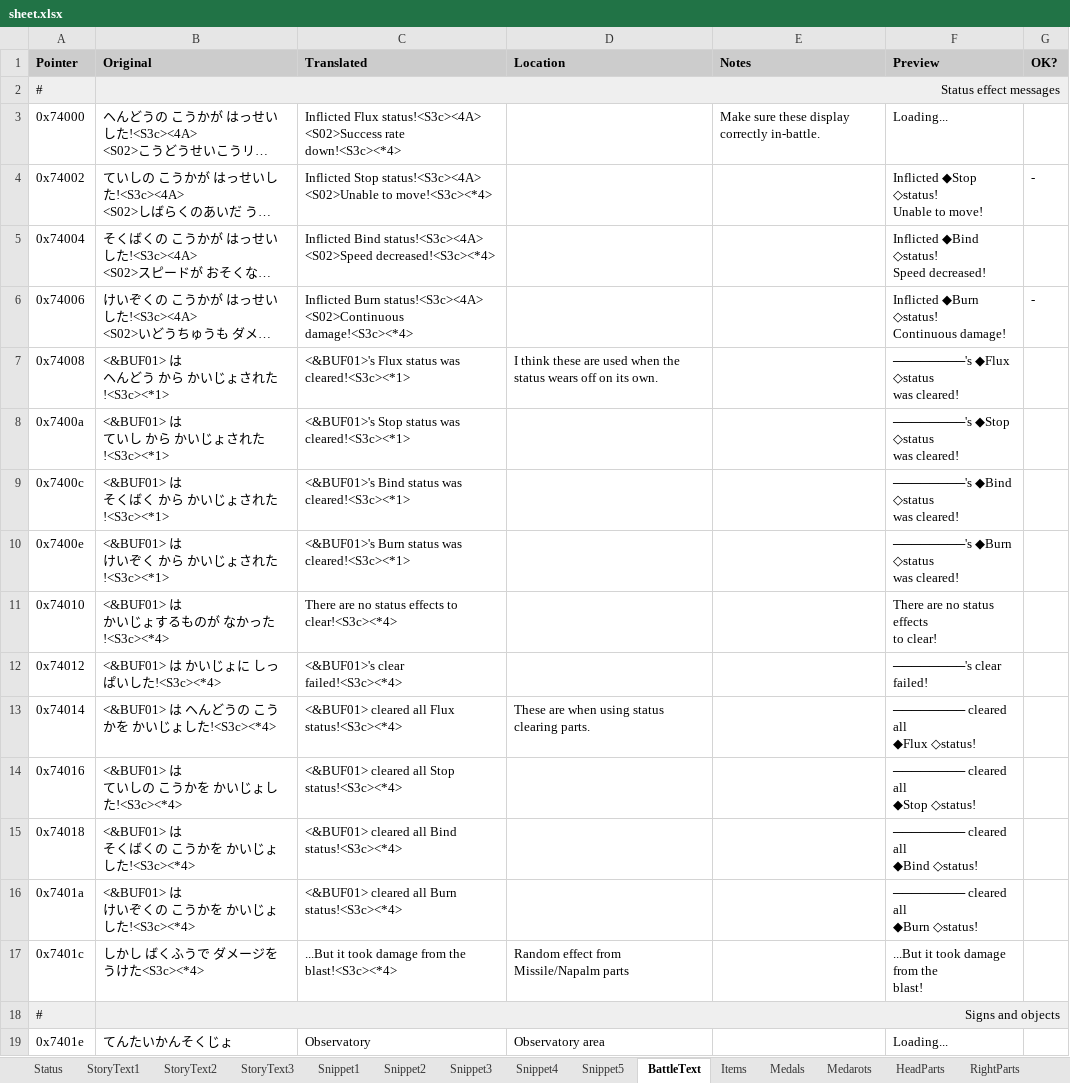
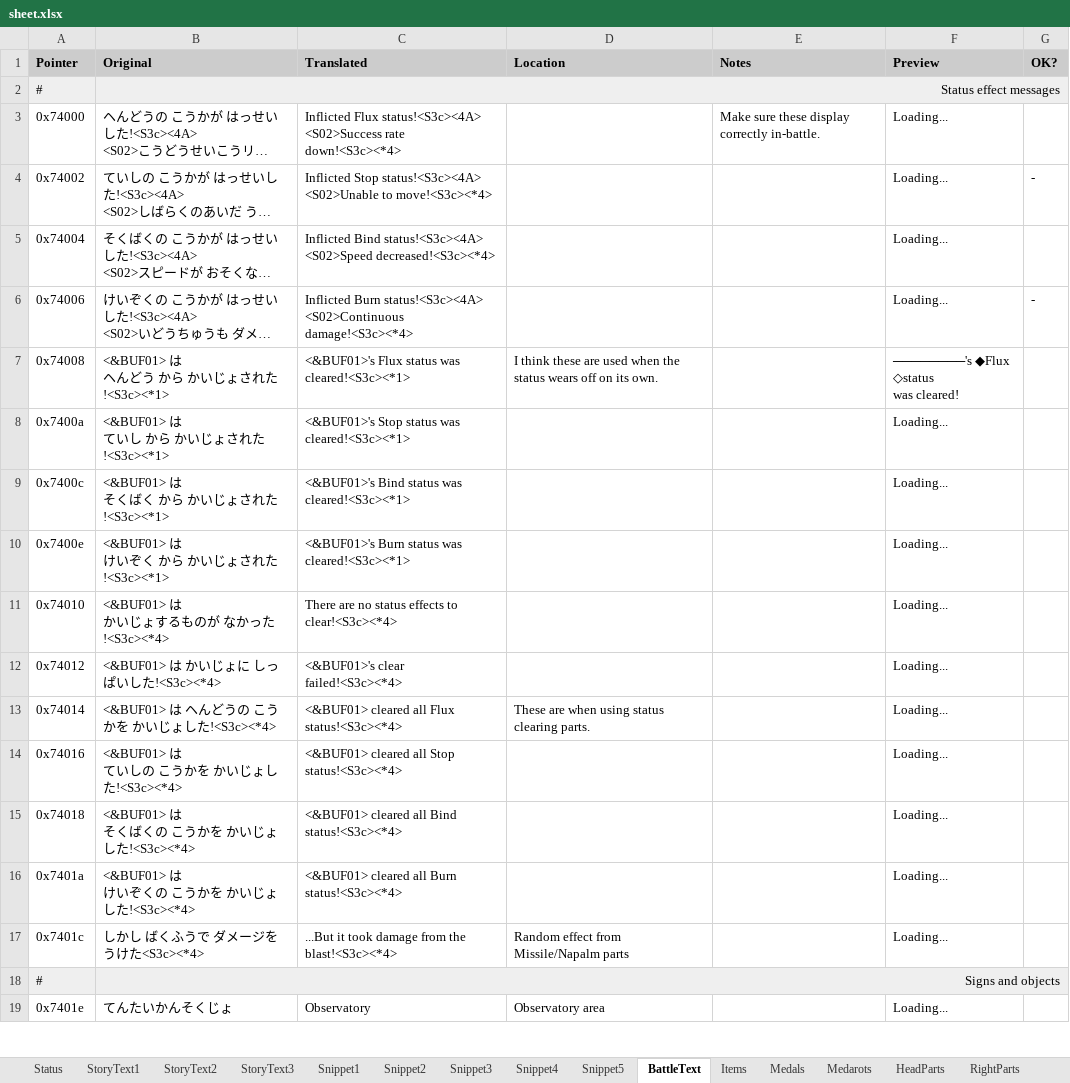
Before and after one commit to Medabots/medarot1_translation, an Excel workbook: sheet.xlsx, sheet BattleText, drawn as a sheet; only a part is shown; long unchanged cells end in …; values as stored, in another font and other column widths than the file's, no borders; charts and pictures and conditional formats not drawn; ↵ is a line break in a cell; the diff covers the shown part only; the diff names each change by its address in the sheet, - before the commit and + after, or states it on an @@ line.

```diff
--- a/sheet.xlsx (sheet BattleText)
+++ b/sheet.xlsx (sheet BattleText)
-F4 (Preview): Inflicted ◆Stop ◇status! ↵ Unable to move!
+F4 (Preview): Loading...
-F5 (Preview): Inflicted ◆Bind ◇status! ↵ Speed decreased!
+F5 (Preview): Loading...
-F6 (Preview): Inflicted ◆Burn ◇status! ↵ Continuous damage!
+F6 (Preview): Loading...
-F8 (Preview): ────────'s ◆Stop ◇status ↵ was cleared!
+F8 (Preview): Loading...
-F9 (Preview): ────────'s ◆Bind ◇status ↵ was cleared!
+F9 (Preview): Loading...
-F10 (Preview): ────────'s ◆Burn ◇status ↵ was cleared!
+F10 (Preview): Loading...
-F11 (Preview): There are no status effects ↵ to clear!
+F11 (Preview): Loading...
-F12 (Preview): ────────'s clear failed!
+F12 (Preview): Loading...
-F13 (Preview): ──────── cleared all ↵ ◆Flux ◇status!
+F13 (Preview): Loading...
-F14 (Preview): ──────── cleared all ↵ ◆Stop ◇status!
+F14 (Preview): Loading...
-F15 (Preview): ──────── cleared all ↵ ◆Bind ◇status!
+F15 (Preview): Loading...
-F16 (Preview): ──────── cleared all ↵ ◆Burn ◇status!
+F16 (Preview): Loading...
-F17 (Preview): ...But it took damage from the ↵ blast!
+F17 (Preview): Loading...
```
Also changed, not shown: 394 edited cells elsewhere in this sheet, sheet StoryText3, sheet StoryText2, sheet StoryText1, sheet Snippet1, sheet Snippet5, sheet Snippet3, 3 more sheets, charts or pictures, 1 other file.
